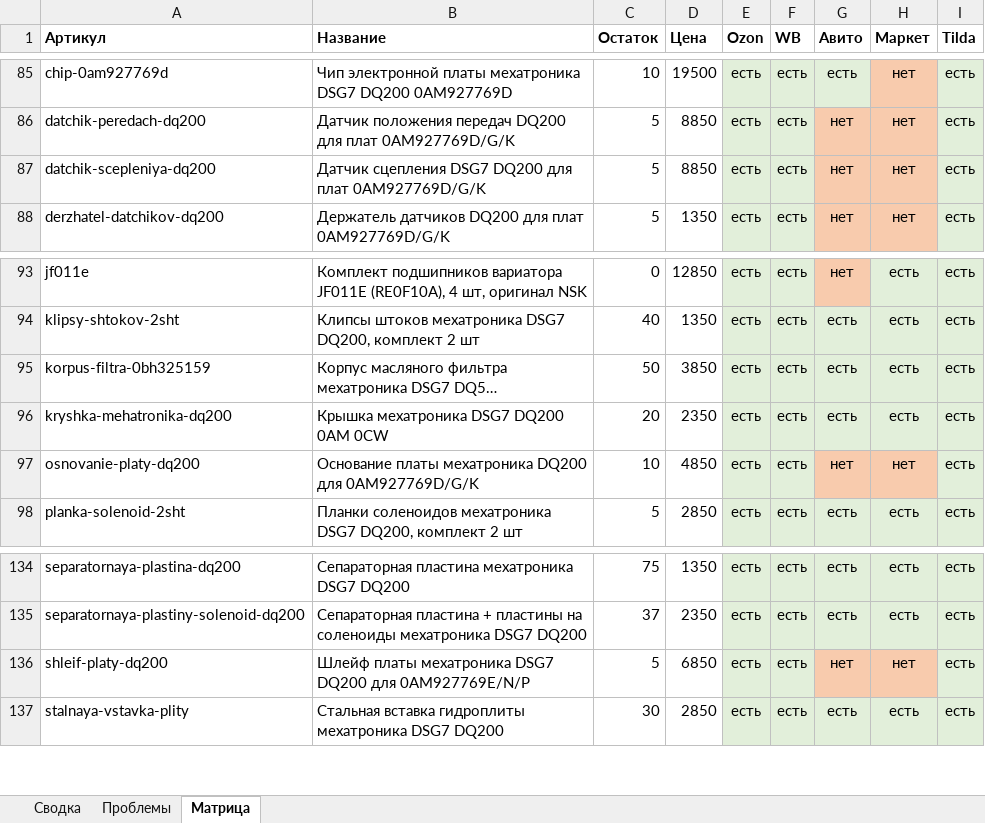
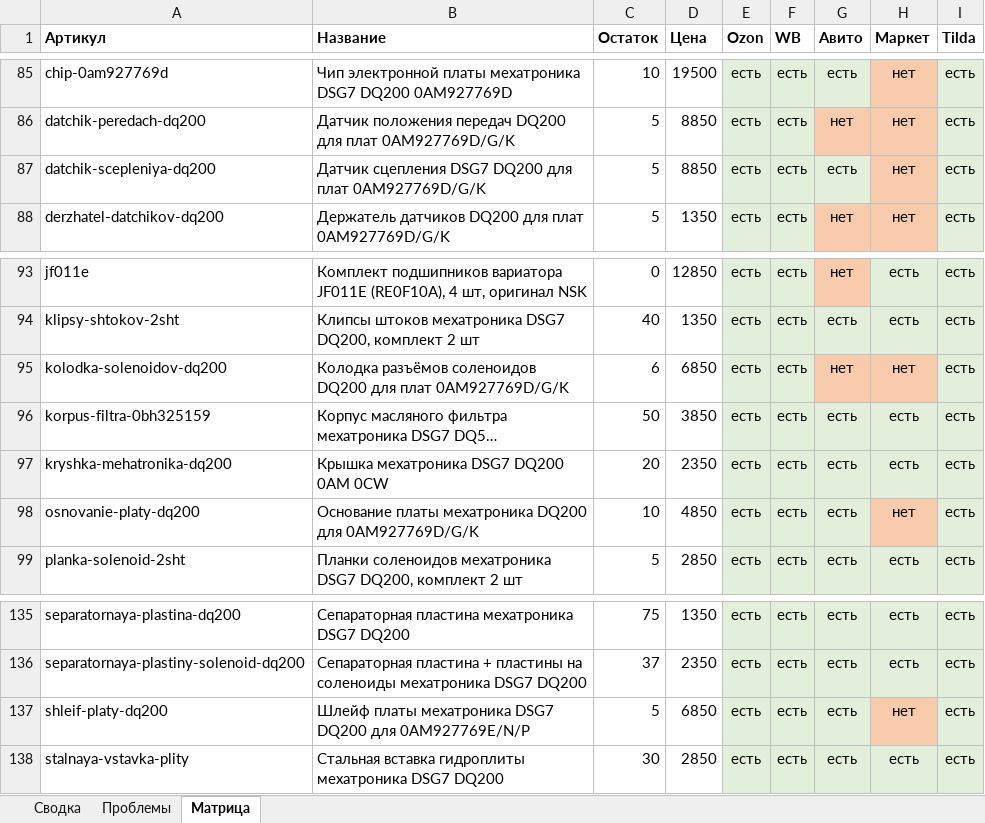
Before and after one commit to antongrigorenko844-prog/marketplace-agent, an Excel workbook: data/audit_report.xlsx, sheet Матрица, drawn as a sheet; only a part is shown, gaps mark what is left out; long unchanged cells end in …; values as stored, in another font and other column widths than the file's, no borders; addresses are those after the commit; the diff names each change by its address in the sheet, - before the commit and + after, or states it on an @@ line.

```diff
--- a/data/audit_report.xlsx (sheet Матрица)
+++ b/data/audit_report.xlsx (sheet Матрица)
-G87 (Авито): нет
+G87 (Авито): есть
-G87 fill: #F8CBAD
+G87 fill: #E2EFDA
+row 95: kolodka-solenoidov-dq200 | Колодка разъёмов соленоидов DQ200 для плат 0AM927769D/G/K | 6 | 6850 | есть | есть | нет | нет | есть
-G98 (Авито): нет
+G98 (Авито): есть
-G98 fill: #F8CBAD
+G98 fill: #E2EFDA
-G137 (Авито): нет
+G137 (Авито): есть
-G137 fill: #F8CBAD
+G137 fill: #E2EFDA
```
Also changed, not shown: sheet Проблемы, sheet Сводка, data/avito_feed.xlsx, data/master_control.xlsx, 18 other files.
